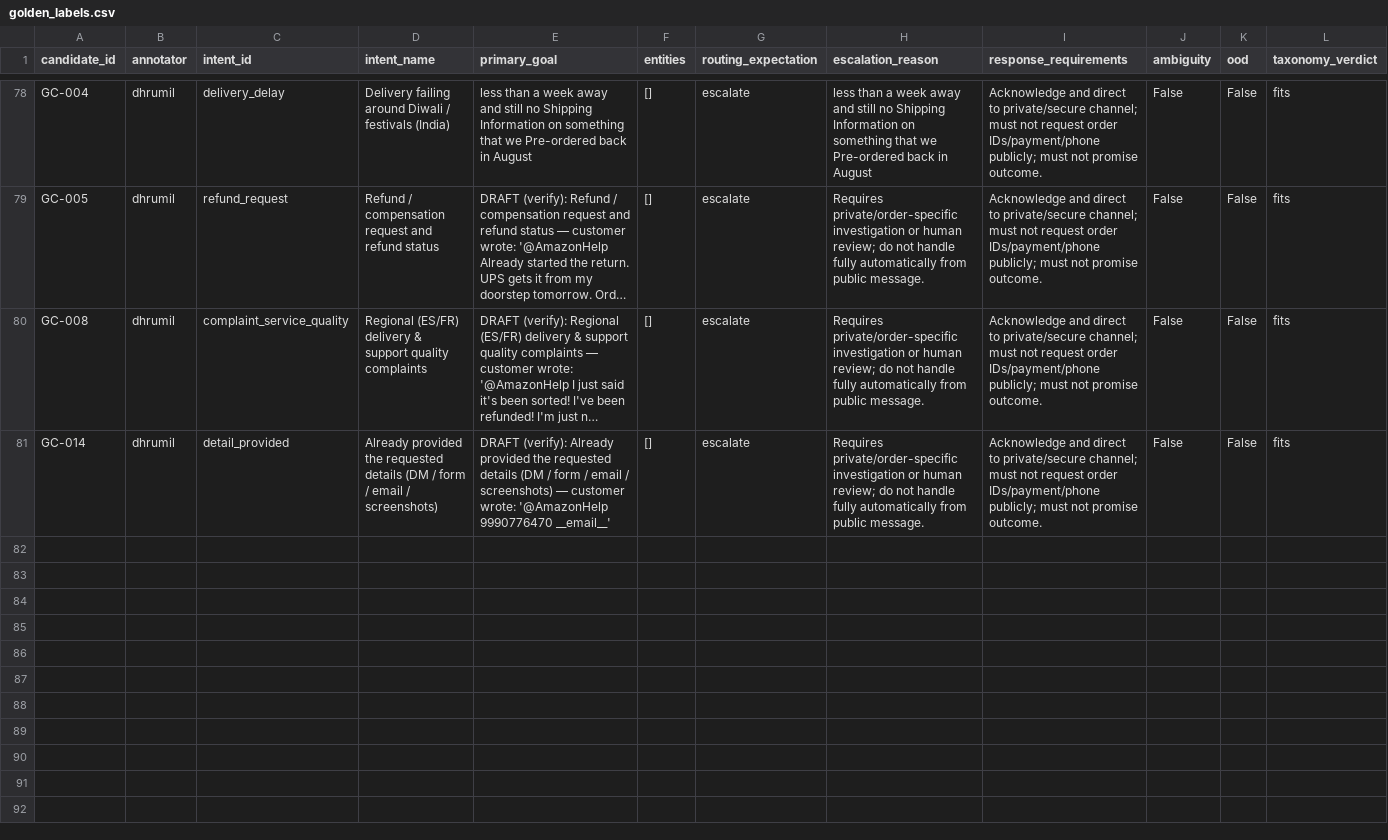
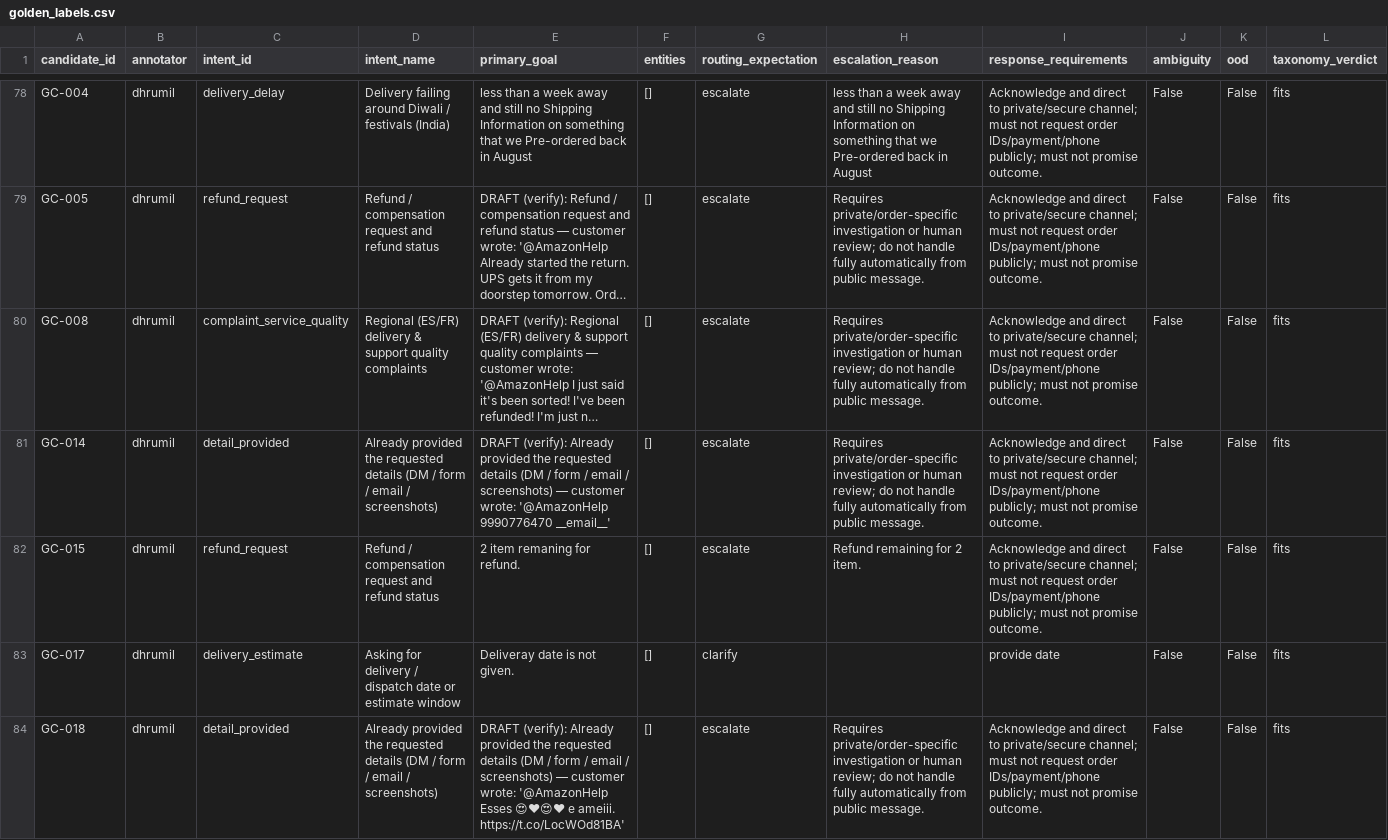
Before and after one commit to bhatiadhrumil-lang/AmazonHelp-Agent, a CSV file: artifacts/evaluation/golden_labels.csv, drawn as a sheet; only a part is shown, gaps mark what is left out; long unchanged cells end in …; rows hold the shown columns only; the diff names each change by its address in the sheet, - before the commit and + after, or states it on an @@ line.

```diff
--- a/artifacts/evaluation/golden_labels.csv
+++ b/artifacts/evaluation/golden_labels.csv
+row 82: GC-015 | dhrumil | refund_request | Refund / compensation request and refund status | 2 item remaning for refund. | [] | escalate | Refund remaining for 2 item. | Acknowledge and direct to private/secure channel; must not request order IDs/payment/phone publicly; must not promise outcome. | False | False | fits
+row 83: GC-017 | dhrumil | delivery_estimate | Asking for delivery / dispatch date or estimate window | Deliveray date is not given. | [] | clarify |  | provide date | False | False | fits
+row 84: GC-018 | dhrumil | detail_provided | Already provided the requested details (DM / form / email / screenshots) | DRAFT (verify): Already provided the requested details (DM / form / email / screenshots) — customer wrote: '@AmazonHelp Esses 😍❤😍❤ e ameiii. https://t.co/LocWOd81BA' | [] | escalate | Requires private/order-specific investigation or human review; do not handle fully automatically from public message. | Acknowledge and direct to private/secure channel; must not request order IDs/payment/phone publicly; must not promise outcome. | False | False | fits
```
Also changed, not shown: 1 other file.
